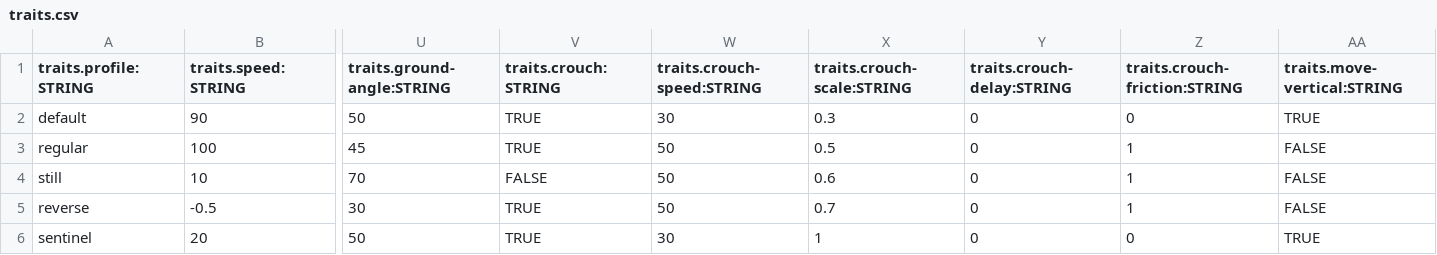
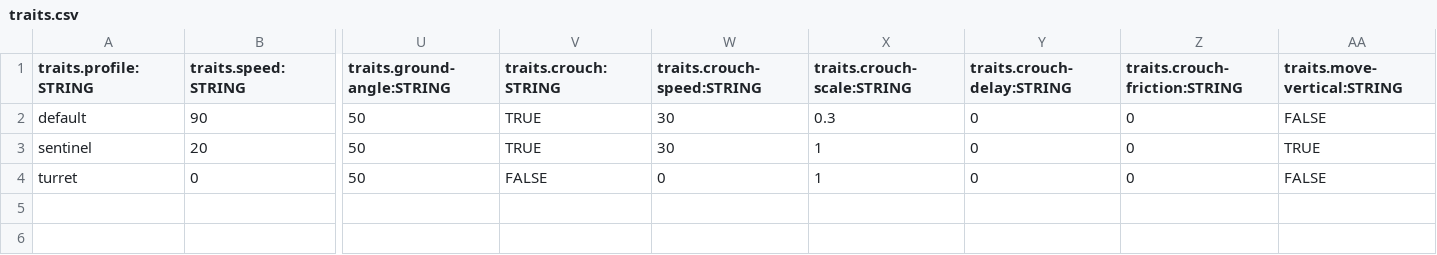
Before and after one commit to BradfordMedeiros/afterworld, a CSV file: data/traits.csv, drawn as a sheet; only a part is shown, gaps mark what is left out; removed rows and columns are numbered as before the commit, all else as after; rows hold the shown columns only; the diff names each change by its address in the sheet, - before the commit and + after, or states it on an @@ line.

Commit message:
turret hide on health, touch damage from data, placeholders for different enemy types

```diff
--- a/data/traits.csv
+++ b/data/traits.csv
-AA2 (traits.move-vertical:STRING): TRUE
+AA2 (traits.move-vertical:STRING): FALSE
-row 3: regular | 100 | 45 | TRUE | 50 | 0.5 | 0 | 1 | FALSE
-row 4: still | 10 | 70 | FALSE | 50 | 0.6 | 0 | 1 | FALSE
-row 5: reverse | -0.5 | 30 | TRUE | 50 | 0.7 | 0 | 1 | FALSE
+row 4: turret | 0 | 50 | FALSE | 0 | 1 | 0 | 0 | FALSE
```
Also changed, not shown: data/guns.csv, data/particles.csv, 10 other files.
